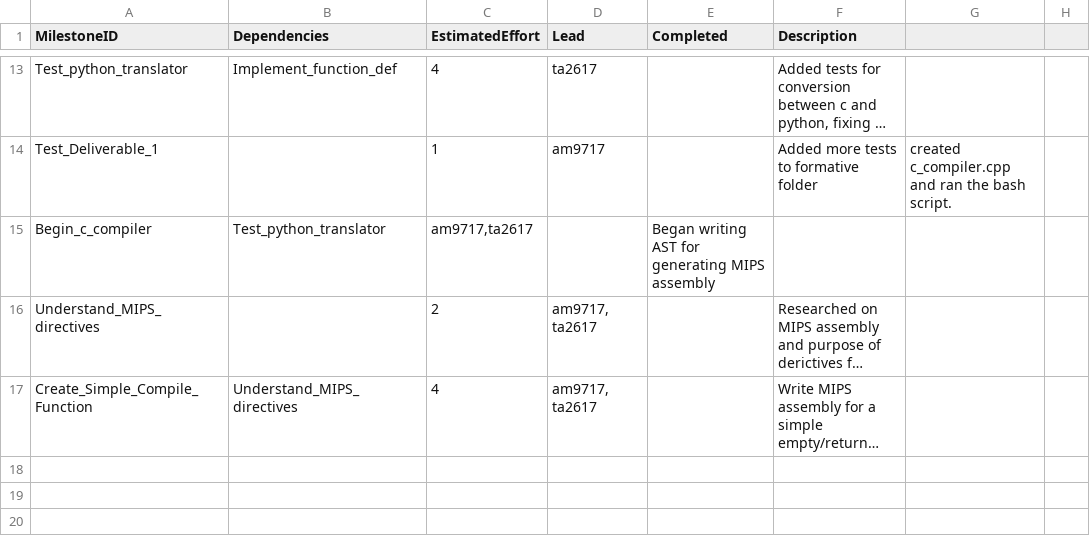
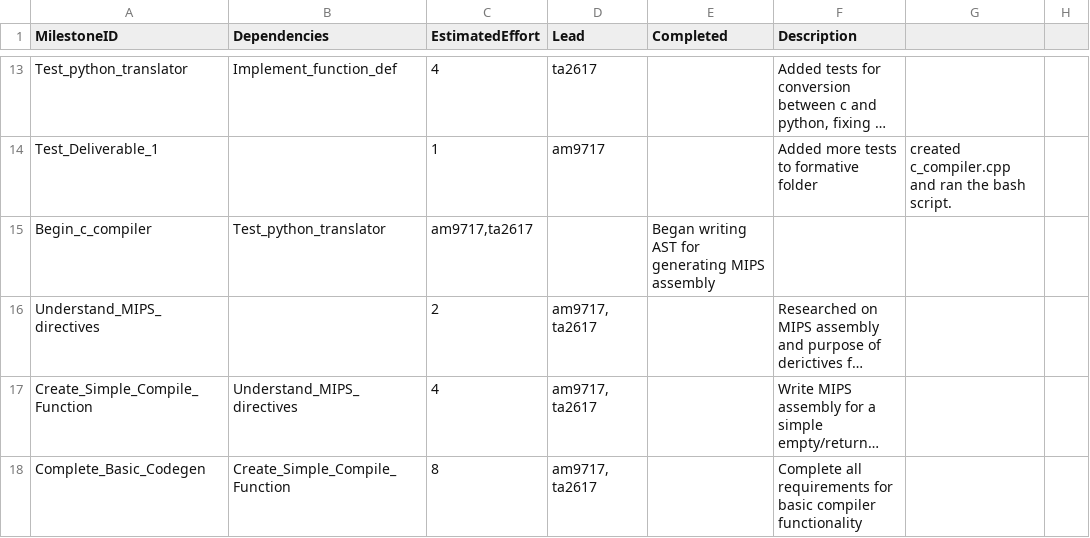
Before and after one commit to tharuraht/C-Compiler-, a CSV file: management/milestones.csv, drawn as a sheet; only a part is shown, gaps mark what is left out; long unchanged cells end in …; the diff names each change by its address in the sheet, - before the commit and + after, or states it on an @@ line.

Commit message:
Management update

```diff
--- a/management/milestones.csv
+++ b/management/milestones.csv
+row 18: Complete_Basic_Codegen | Create_Simple_Compile_Function | 8 | am9717, ta2617 |  | Complete all requirements for basic compiler functionality
```
Also changed, not shown: management/effort-log.csv.
